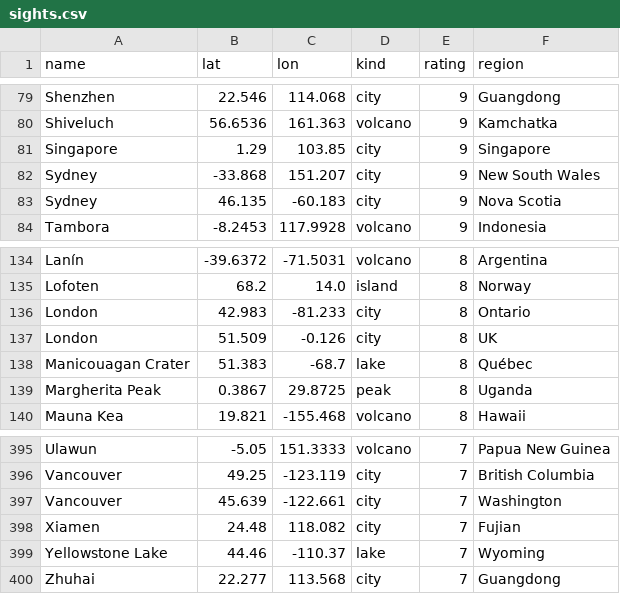
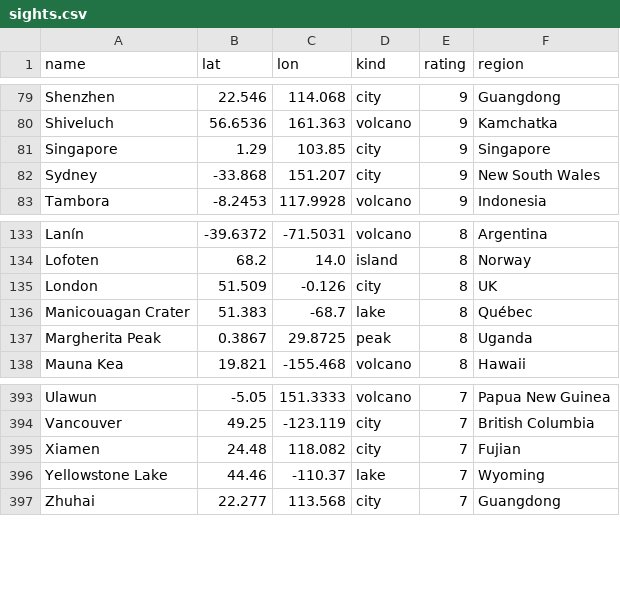
Before and after one commit to rrwhite/window-landmarks, a CSV file: data/sights.csv, drawn as a sheet; only a part is shown, gaps mark what is left out; the diff names each change by its address in the sheet, - before the commit and + after, or states it on an @@ line.

```diff
--- a/data/sights.csv
+++ b/data/sights.csv
-row 83: Sydney | 46.135 | -60.183 | city | 9 | Nova Scotia
-row 136: London | 42.983 | -81.233 | city | 8 | Ontario
-row 397: Vancouver | 45.639 | -122.661 | city | 7 | Washington
```
Also changed, not shown: 2 other files.
